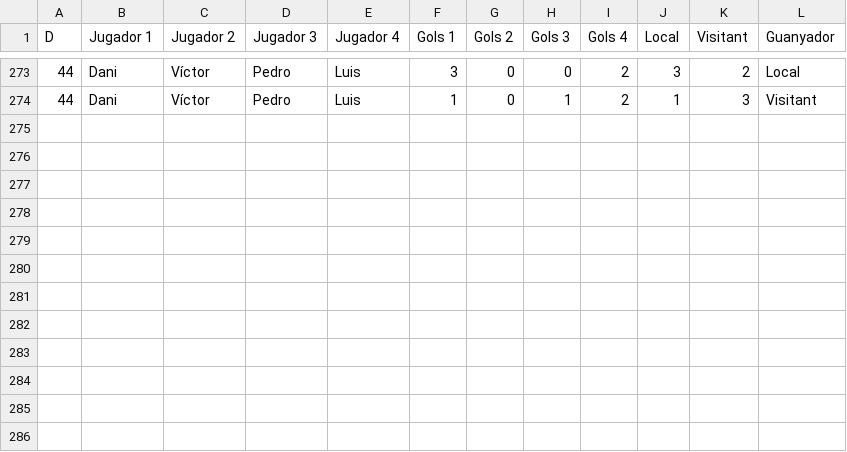
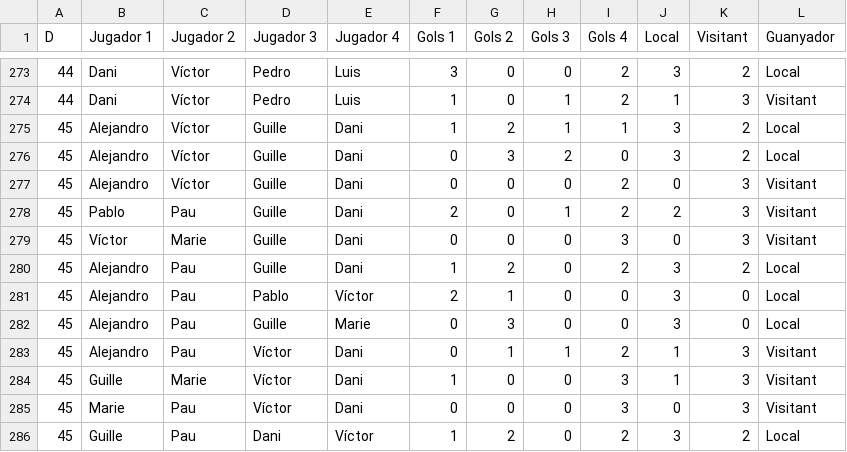
Before and after one commit to pgrebolt/ICEChampionsLeague, a CSV file: results.csv, drawn as a sheet; only a part is shown, gaps mark what is left out.

```diff
--- a/results.csv
+++ b/results.csv
@@ -274 +274,13 @@ D,Jugador 1,Jugador 2,Jugador 3,Jugador 4,Gols 1,Gols 2,Gols 3,Gols 4,Local,Visi
 44,Dani,Víctor,Pedro,Luis,1,0,1,2,1,3,Visitant
+45,Alejandro,Víctor,Guille,Dani,1,2,1,1,3,2,Local
+45,Alejandro,Víctor,Guille,Dani,0,3,2,0,3,2,Local
+45,Alejandro,Víctor,Guille,Dani,0,0,0,2,0,3,Visitant
+45,Pablo,Pau,Guille,Dani,2,0,1,2,2,3,Visitant
+45,Víctor,Marie,Guille,Dani,0,0,0,3,0,3,Visitant
+45,Alejandro,Pau,Guille,Dani,1,2,0,2,3,2,Local
+45,Alejandro,Pau,Pablo,Víctor,2,1,0,0,3,0,Local
+45,Alejandro,Pau,Guille,Marie,0,3,0,0,3,0,Local
+45,Alejandro,Pau,Víctor,Dani,0,1,1,2,1,3,Visitant
+45,Guille,Marie,Víctor,Dani,1,0,0,3,1,3,Visitant
+45,Marie,Pau,Víctor,Dani,0,0,0,3,0,3,Visitant
+45,Guille,Pau,Dani,Víctor,1,2,0,2,3,2,Local
```
Also changed, not shown: 12 other files.
